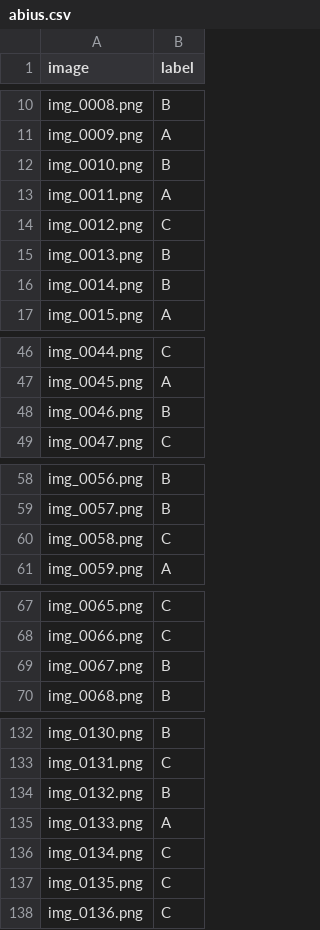
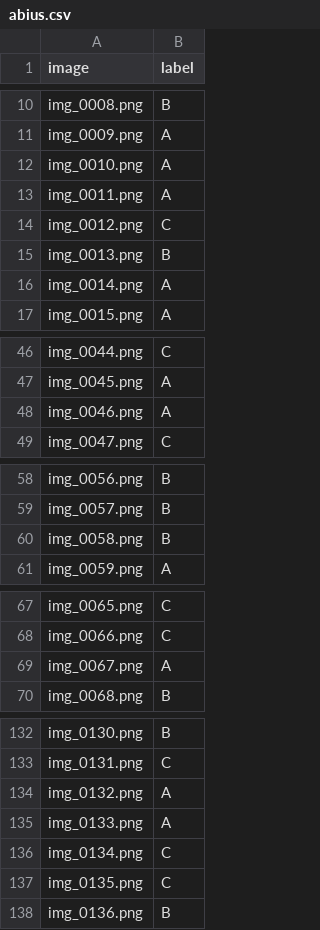
Before and after one commit to henrique-tavares/Identificacao-Defeitos-Frutas, a CSV file: organization/classification/abius.csv, drawn as a sheet; only a part is shown, gaps mark what is left out; the diff covers the shown part only.

Commit message:
reclassifying and selecting abius

```diff
--- a/organization/classification/abius.csv
+++ b/organization/classification/abius.csv
@@ -11,3 +11,3 @@ img_0008.png,B
 img_0009.png,A
-img_0010.png,B
+img_0010.png,A
 img_0011.png,A
@@ -15,3 +15,3 @@ img_0012.png,C
 img_0013.png,B
-img_0014.png,B
+img_0014.png,A
 img_0015.png,A
@@ -47,3 +47,3 @@ img_0044.png,C
 img_0045.png,A
-img_0046.png,B
+img_0046.png,A
 img_0047.png,C
@@ -59,3 +59,3 @@ img_0056.png,B
 img_0057.png,B
-img_0058.png,C
+img_0058.png,B
 img_0059.png,A
@@ -68,3 +68,3 @@ img_0065.png,C
 img_0066.png,C
-img_0067.png,B
+img_0067.png,A
 img_0068.png,B
@@ -133,3 +133,3 @@ img_0130.png,B
 img_0131.png,C
-img_0132.png,B
+img_0132.png,A
 img_0133.png,A
@@ -137,2 +137,2 @@ img_0134.png,C
 img_0135.png,C
-img_0136.png,C
+img_0136.png,B
```
Also changed, not shown: 3 edited cells elsewhere in this file, 29 other files.
